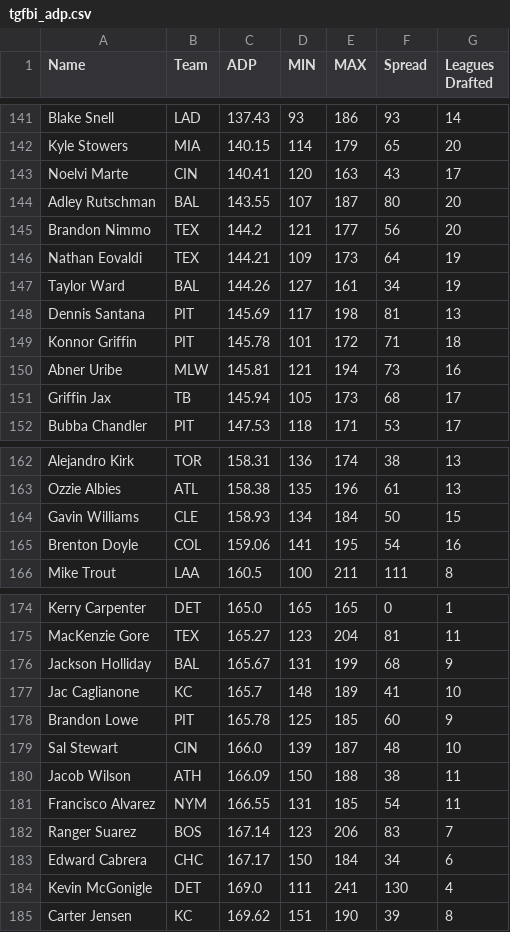
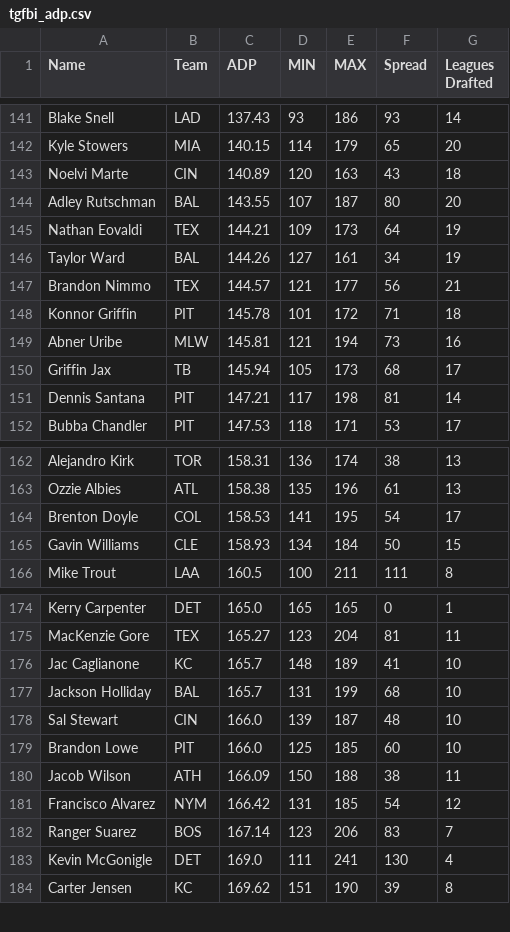
Before and after one commit to fantasy-toolz/tgfbi-draft-tracking, a CSV file: tgfbi_adp.csv, drawn as a sheet; only a part is shown, gaps mark what is left out; the diff covers the shown part only.

```diff
--- a/tgfbi_adp.csv
+++ b/tgfbi_adp.csv
@@ -142,8 +142,7 @@ Blake Snell,LAD,137.43,93,186,93,14
 Kyle Stowers,MIA,140.15,114,179,65,20
-Noelvi Marte,CIN,140.41,120,163,43,17
+Noelvi Marte,CIN,140.89,120,163,43,18
 Adley Rutschman,BAL,143.55,107,187,80,20
-Brandon Nimmo,TEX,144.2,121,177,56,20
 Nathan Eovaldi,TEX,144.21,109,173,64,19
 Taylor Ward,BAL,144.26,127,161,34,19
-Dennis Santana,PIT,145.69,117,198,81,13
+Brandon Nimmo,TEX,144.57,121,177,56,21
 Konnor Griffin,PIT,145.78,101,172,71,18
@@ -151,2 +150,3 @@ Abner Uribe,MLW,145.81,121,194,73,16
 Griffin Jax,TB,145.94,105,173,68,17
+Dennis Santana,PIT,147.21,117,198,81,14
 Bubba Chandler,PIT,147.53,118,171,53,17
@@ -163,4 +163,4 @@ Alejandro Kirk,TOR,158.31,136,174,38,13
 Ozzie Albies,ATL,158.38,135,196,61,13
+Brenton Doyle,COL,158.53,141,195,54,17
 Gavin Williams,CLE,158.93,134,184,50,15
-Brenton Doyle,COL,159.06,141,195,54,16
 Mike Trout,LAA,160.5,100,211,111,8
@@ -175,10 +175,9 @@ Kerry Carpenter,DET,165.0,165,165,0,1
 MacKenzie Gore,TEX,165.27,123,204,81,11
-Jackson Holliday,BAL,165.67,131,199,68,9
 Jac Caglianone,KC,165.7,148,189,41,10
-Brandon Lowe,PIT,165.78,125,185,60,9
+Jackson Holliday,BAL,165.7,131,199,68,10
 Sal Stewart,CIN,166.0,139,187,48,10
+Brandon Lowe,PIT,166.0,125,185,60,10
 Jacob Wilson,ATH,166.09,150,188,38,11
-Francisco Alvarez,NYM,166.55,131,185,54,11
+Francisco Alvarez,NYM,166.42,131,185,54,12
 Ranger Suarez,BOS,167.14,123,206,83,7
-Edward Cabrera,CHC,167.17,150,184,34,6
 Kevin McGonigle,DET,169.0,111,241,130,4
```
Also changed, not shown: 2 added rows, 1 removed row, 5 moved rows and 2 edited cells elsewhere in this file, tgfbi_all.csv.
